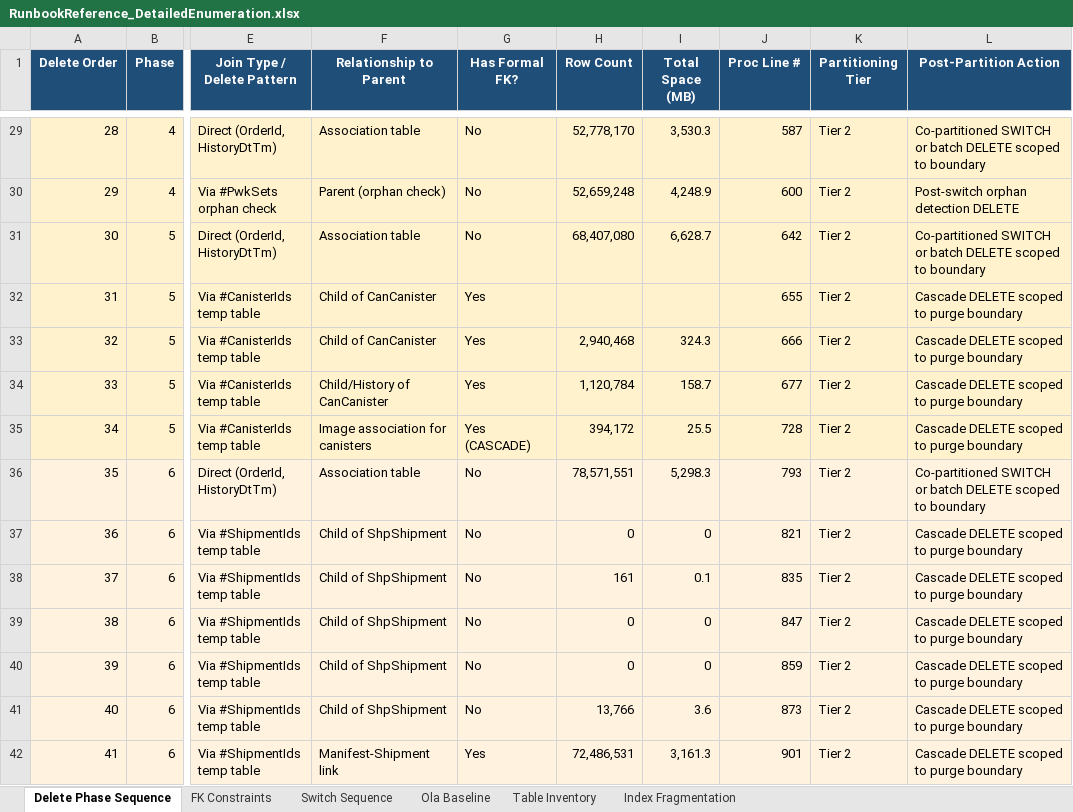
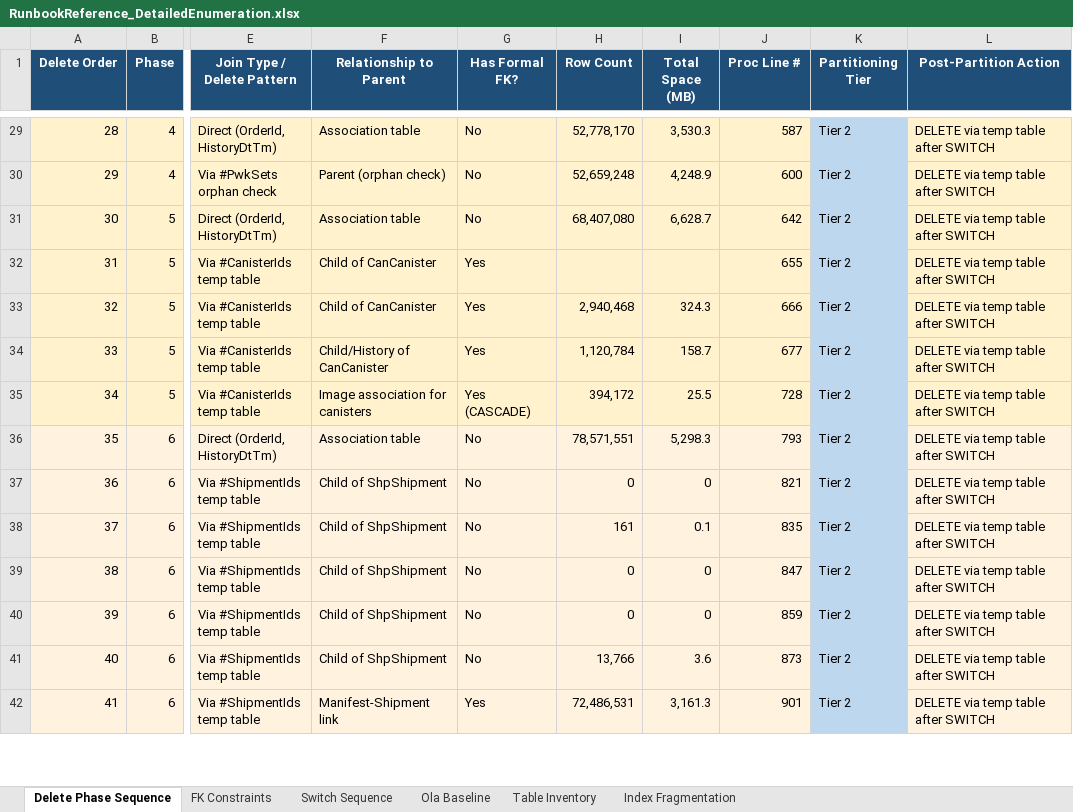
Before and after one commit to JLH-Xerus/WAF_Work, an Excel workbook: RunbookReference_DetailedEnumeration.xlsx, sheet Delete Phase Sequence, drawn as a sheet; only a part is shown, gaps mark what is left out; values as stored, in another font and other column widths than the file's, no borders; charts and pictures not drawn; the diff covers the shown part only; the diff names each change by its address in the sheet, - before the commit and + after, or states it on an @@ line.

```diff
--- a/RunbookReference_DetailedEnumeration.xlsx (sheet Delete Phase Sequence)
+++ b/RunbookReference_DetailedEnumeration.xlsx (sheet Delete Phase Sequence)
-K29:K35 fill: #FFF2CC
+K29:K35 fill: #BDD7EE
-L29 (Post-Partition Action): Co-partitioned SWITCH or batch DELETE scoped to boundary
+L29 (Post-Partition Action): DELETE via temp table after SWITCH
-L30 (Post-Partition Action): Post-switch orphan detection DELETE
+L30 (Post-Partition Action): DELETE via temp table after SWITCH
-L31 (Post-Partition Action): Co-partitioned SWITCH or batch DELETE scoped to boundary
+L31 (Post-Partition Action): DELETE via temp table after SWITCH
-L32:L35 (Post-Partition Action): Cascade DELETE scoped to purge boundary
+L32:L35 (Post-Partition Action): DELETE via temp table after SWITCH
-K36:K42 fill: #FFF3E0
+K36:K42 fill: #BDD7EE
-L36 (Post-Partition Action): Co-partitioned SWITCH or batch DELETE scoped to boundary
+L36 (Post-Partition Action): DELETE via temp table after SWITCH
-L37:L42 (Post-Partition Action): Cascade DELETE scoped to purge boundary
+L37:L42 (Post-Partition Action): DELETE via temp table after SWITCH
```
Also changed, not shown: 72 edited cells and cell formats elsewhere in this sheet, sheet Table Inventory, charts or pictures, 38 other files.
